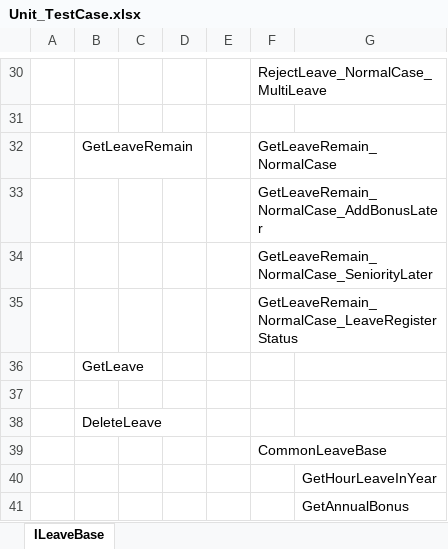
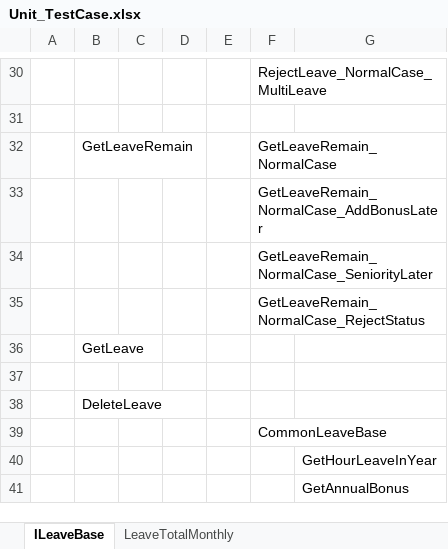
Before and after one commit to trietmai112/Le-Manage, an Excel workbook: Document/Unit_TestCase.xlsx, sheet ILeaveBase, drawn as a sheet; only a part is shown, gaps mark what is left out; values as stored, in another font and other column widths than the file's, no borders; the diff names each change by its address in the sheet, - before the commit and + after, or states it on an @@ line.

```diff
--- a/Document/Unit_TestCase.xlsx (sheet ILeaveBase)
+++ b/Document/Unit_TestCase.xlsx (sheet ILeaveBase)
+sheet tab: LeaveTotalMonthly
-F35: GetLeaveRemain_NormalCase_LeaveRegisterStatus
+F35: GetLeaveRemain_NormalCase_RejectStatus
```
Also changed, not shown: Document/Layout Manager Leave.xlsx, 13 other files.
